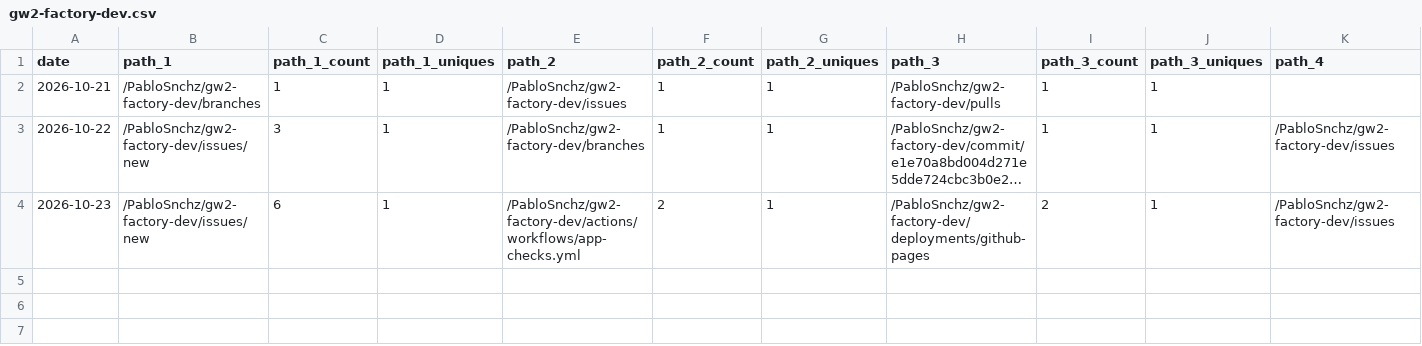
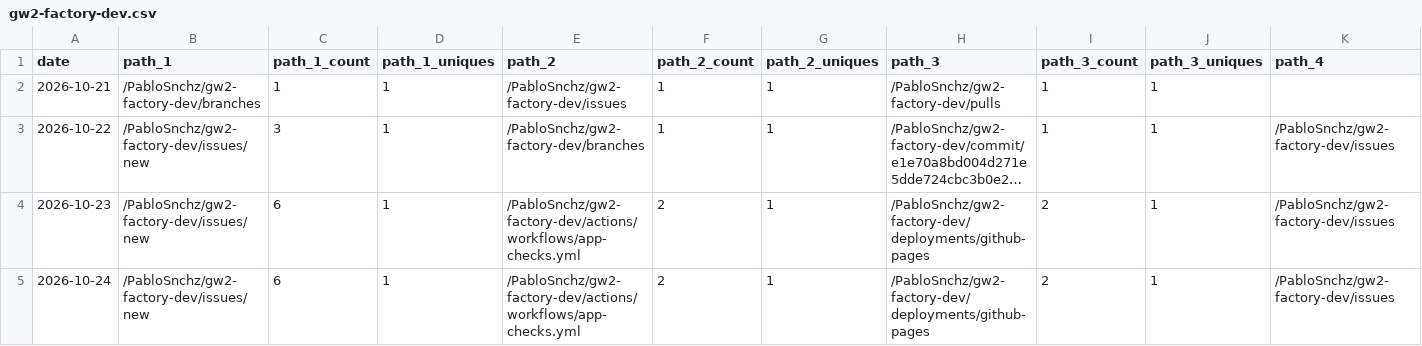
Before and after one commit to PabloSnchz/github-repo-traffic-stats, a CSV file: data/github_paths/gw2-factory-dev.csv, drawn as a sheet; only a part is shown; long unchanged cells end in …; rows hold the shown columns only; the diff names each change by its address in the sheet, - before the commit and + after, or states it on an @@ line.

Commit message:
data update

```diff
--- a/data/github_paths/gw2-factory-dev.csv
+++ b/data/github_paths/gw2-factory-dev.csv
+row 5: 2026-10-24 | /PabloSnchz/gw2-factory-dev/issues/new | 6 | 1 | /PabloSnchz/gw2-factory-dev/actions/workflows/app-checks.yml | 2 | 1 | /PabloSnchz/gw2-factory-dev/deployments/github-pages | 2 | 1 | /PabloSnchz/gw2-factory-dev/issues
```
Also changed, not shown: data/github_paths/gw2-agents-dashboard.csv, data/github_paths/gw2-factory-dashboard.csv, 4 other files.
